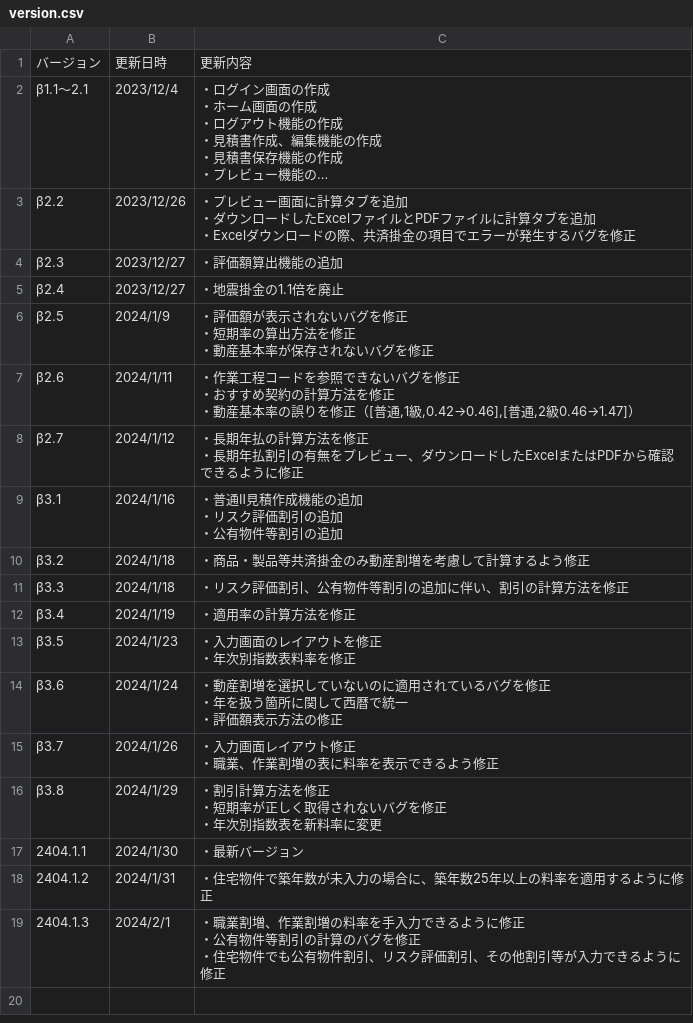
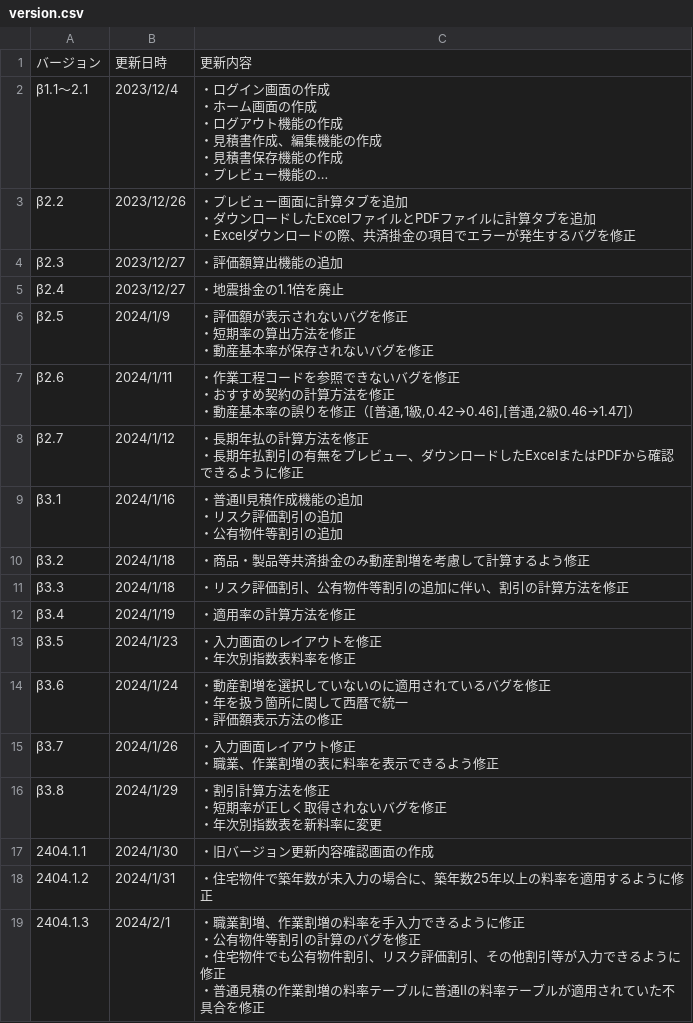
Before and after one commit to yokoyama-eruful/mitumo, a CSV file: storage/app/version/version.csv, drawn as a sheet; long unchanged cells end in ….

Commit message:
fix

```diff
--- a/storage/app/version/version.csv
+++ b/storage/app/version/version.csv
@@ -38,6 +38,7 @@
 ・年次別指数表を新料率に変更"
-2404.1.1,2024/1/30,・最新バージョン
+2404.1.1,2024/1/30,・旧バージョン更新内容確認画面の作成
 2404.1.2,2024/1/31,・住宅物件で築年数が未入力の場合に、築年数25年以上の料率を適用するように修正
-2404.1.3,2024/2/1,"・職業割増、作業割増の料率を手入力できるように修正
-・公有物件等割引の計算のバグを修正
-・住宅物件でも公有物件割引、リスク評価割引、その他割引等が入力できるように修正"
+2404.1.3,2024/2/1,"・職業割増、作業割増の料率を手入力できるように修正
+・公有物件等割引の計算のバグを修正
+・住宅物件でも公有物件割引、リスク評価割引、その他割引等が入力できるように修正
+・普通見積の作業割増の料率テーブルに普通Ⅱの料率テーブルが適用されていた不具合を修正"
```
